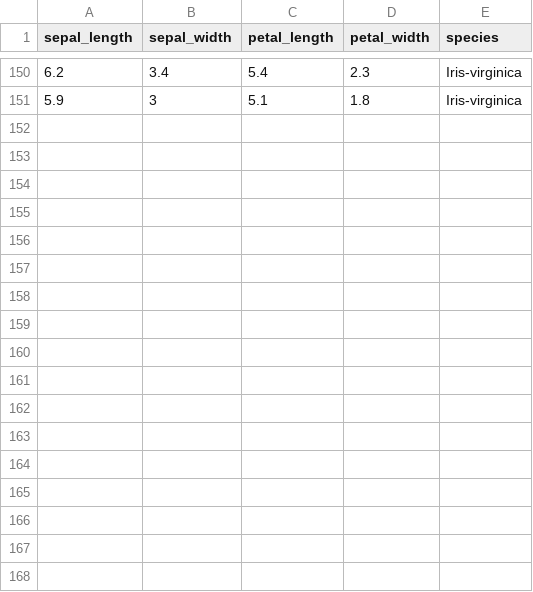
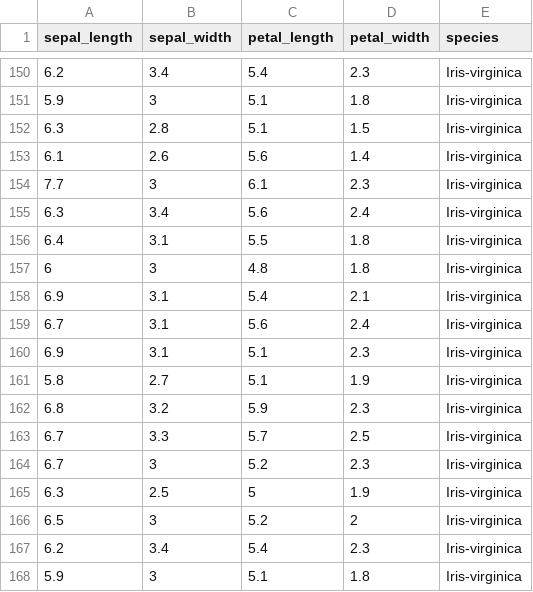
Before and after one commit to moonlightTNs/IS, a CSV file: is/dataset/IRIS.csv, drawn as a sheet; only a part is shown, gaps mark what is left out.

Commit message:
update dataset path and add additional iris data entries

```diff
--- a/is/dataset/IRIS.csv
+++ b/is/dataset/IRIS.csv
@@ -151 +151,18 @@ sepal_length,sepal_width,petal_length,petal_width,species
 5.9,3,5.1,1.8,Iris-virginica
+6.3,2.8,5.1,1.5,Iris-virginica
+6.1,2.6,5.6,1.4,Iris-virginica
+7.7,3,6.1,2.3,Iris-virginica
+6.3,3.4,5.6,2.4,Iris-virginica
+6.4,3.1,5.5,1.8,Iris-virginica
+6,3,4.8,1.8,Iris-virginica
+6.9,3.1,5.4,2.1,Iris-virginica
+6.7,3.1,5.6,2.4,Iris-virginica
+6.9,3.1,5.1,2.3,Iris-virginica
+5.8,2.7,5.1,1.9,Iris-virginica
+6.8,3.2,5.9,2.3,Iris-virginica
+6.7,3.3,5.7,2.5,Iris-virginica
+6.7,3,5.2,2.3,Iris-virginica
+6.3,2.5,5,1.9,Iris-virginica
+6.5,3,5.2,2,Iris-virginica
+6.2,3.4,5.4,2.3,Iris-virginica
+5.9,3,5.1,1.8,Iris-virginica
```
Also changed, not shown: 1 other file.
